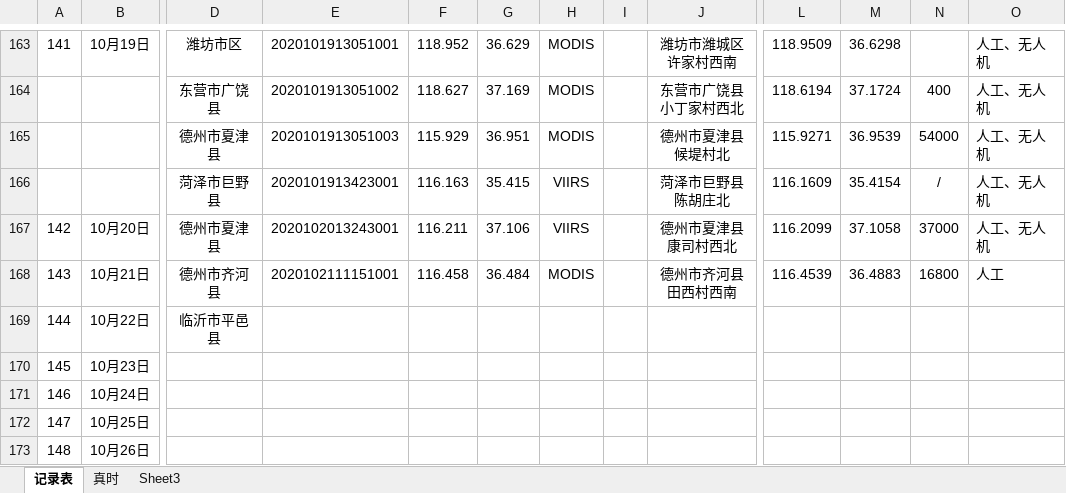
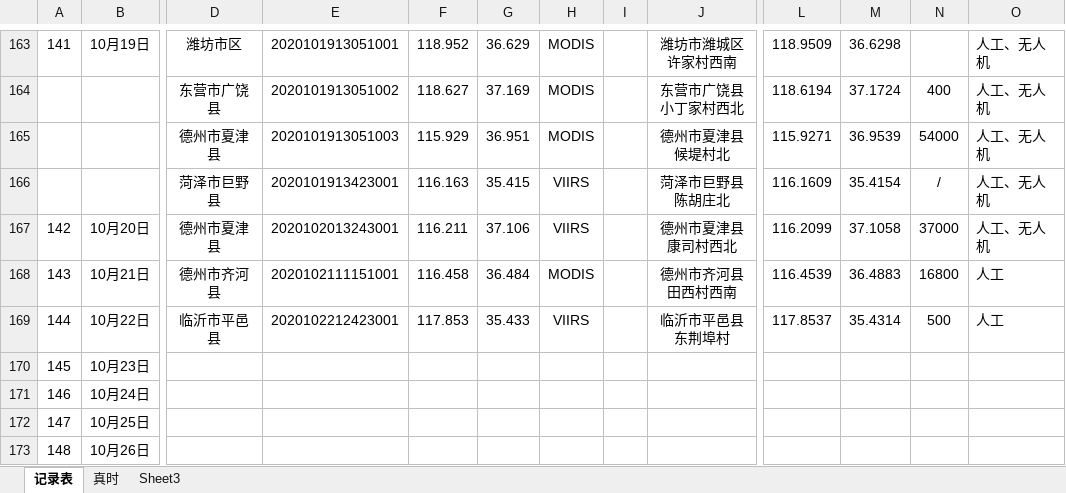
Before and after one commit to YuanMei-qd/report, an Excel workbook: 日报火点统计信息.xlsx, sheet 记录表, drawn as a sheet; only a part is shown, gaps mark what is left out; values as stored, in another font and other column widths than the file's, no borders; the diff names each change by its address in the sheet, - before the commit and + after, or states it on an @@ line.

Commit message:
新增一条火点信息

```diff
--- a/日报火点统计信息.xlsx (sheet 记录表)
+++ b/日报火点统计信息.xlsx (sheet 记录表)
-E169: (empty)
+E169: 2020102212423001
-F169: (empty)
+F169: 117.853
-G169: (empty)
+G169: 35.433
-H169: (empty)
+H169: VIIRS
-J169: (empty)
+J169: 临沂市平邑县东荆埠村
-L169: (empty)
+L169: 117.8537
-M169: (empty)
+M169: 35.4314
-N169: (empty)
+N169: 500
-O169: (empty)
+O169: 人工
```
